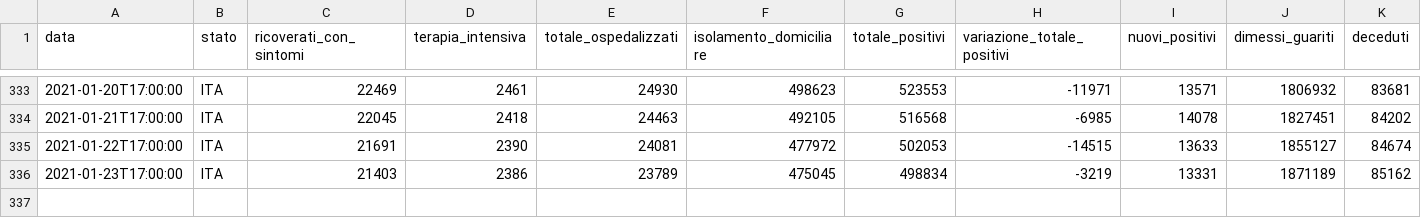
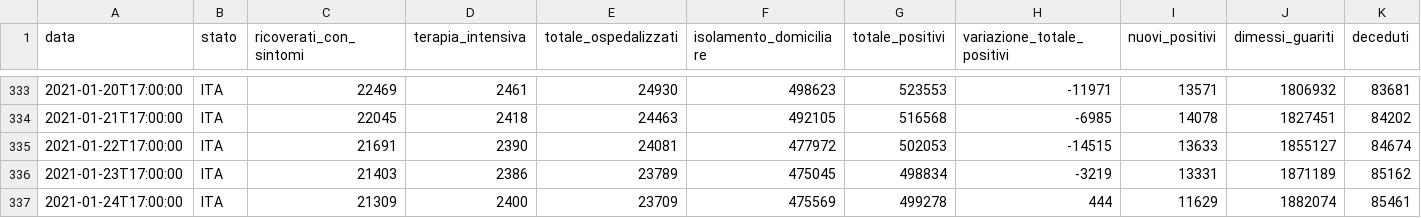
Before and after one commit to mattebit/covid19-Italy-stats, a CSV file: dpc-covid19-ita-andamento-nazionale.csv, drawn as a sheet; only a part is shown, gaps mark what is left out; rows hold the shown columns only; the diff names each change by its address in the sheet, - before the commit and + after, or states it on an @@ line.

Commit message:
Auto new data gather and graphs update

```diff
--- a/dpc-covid19-ita-andamento-nazionale.csv
+++ b/dpc-covid19-ita-andamento-nazionale.csv
+row 337: 2021-01-24T17:00:00 | ITA | 21309 | 2400 | 23709 | 475569 | 499278 | 444 | 11629 | 1882074 | 85461
```
Also changed, not shown: 19 other files.
